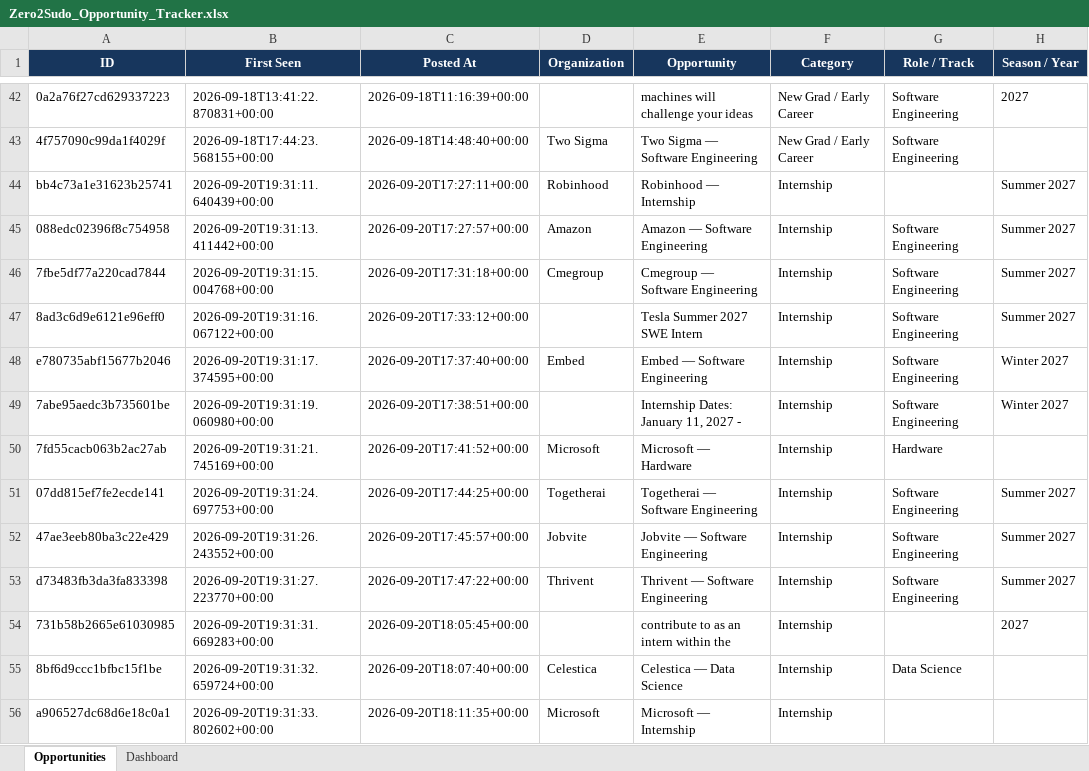
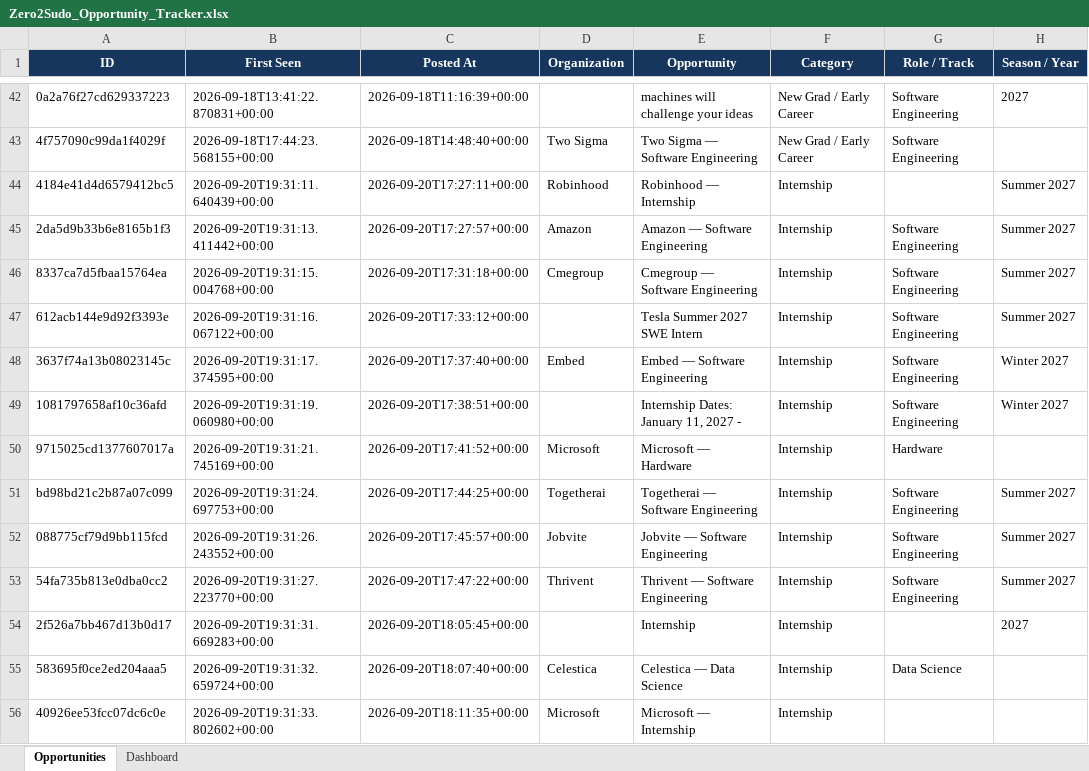
Before and after one commit to koolestasian/drop-radar, an Excel workbook: Zero2Sudo_Opportunity_Tracker.xlsx, sheet Opportunities, drawn as a sheet; only a part is shown, gaps mark what is left out; values as stored, in another font and other column widths than the file's, no borders; the diff covers the shown part only; the diff names each change by its address in the sheet, - before the commit and + after, or states it on an @@ line.

```diff
--- a/Zero2Sudo_Opportunity_Tracker.xlsx (sheet Opportunities)
+++ b/Zero2Sudo_Opportunity_Tracker.xlsx (sheet Opportunities)
-A44 (ID): bb4c73a1e31623b25741
+A44 (ID): 4184e41d4d6579412bc5
-A45 (ID): 088edc02396f8c754958
+A45 (ID): 2da5d9b33b6e8165b1f3
-A46 (ID): 7fbe5df77a220cad7844
+A46 (ID): 8337ca7d5fbaa15764ea
-A47 (ID): 8ad3c6d9e6121e96eff0
+A47 (ID): 612acb144e9d92f3393e
-A48 (ID): e780735abf15677b2046
+A48 (ID): 3637f74a13b08023145c
-A49 (ID): 7abe95aedc3b735601be
+A49 (ID): 1081797658af10c36afd
-A50 (ID): 7fd55cacb063b2ac27ab
+A50 (ID): 9715025cd1377607017a
-A51 (ID): 07dd815ef7fe2ecde141
+A51 (ID): bd98bd21c2b87a07c099
-A52 (ID): 47ae3eeb80ba3c22e429
+A52 (ID): 088775cf79d9bb115fcd
-A53 (ID): d73483fb3da3fa833398
+A53 (ID): 54fa735b813e0dba0cc2
-A54 (ID): 731b58b2665e61030985
+A54 (ID): 2f526a7bb467d13b0d17
-E54 (Opportunity): contribute to as an intern within the
+E54 (Opportunity): Internship
-A55 (ID): 8bf6d9ccc1bfbc15f1be
+A55 (ID): 583695f0ce2ed204aaa5
-A56 (ID): a906527dc68d6e18c0a1
+A56 (ID): 40926ee53fcc07dc6c0e
```
Also changed, not shown: 5 added rows and 7 edited cells elsewhere in this sheet, 3 other files.
